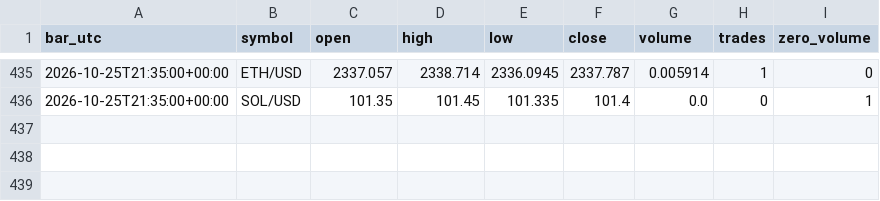
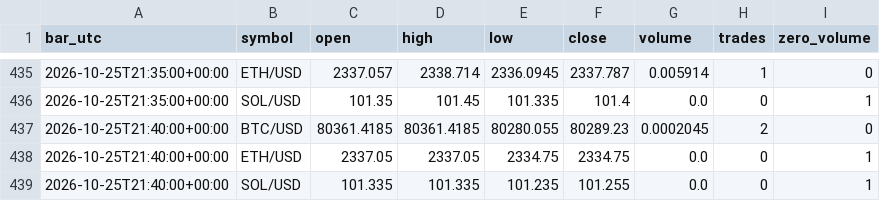
Before and after one commit to BreakoutSignals2026/breakout-scanner, a CSV file: crypto_candles_v1.csv, drawn as a sheet; only a part is shown, gaps mark what is left out.

```diff
--- a/crypto_candles_v1.csv
+++ b/crypto_candles_v1.csv
@@ -436 +436,4 @@ bar_utc,symbol,open,high,low,close,volume,trades,zero_volume
 2026-10-25T21:35:00+00:00,SOL/USD,101.35,101.45,101.335,101.4,0.0,0,1
+2026-10-25T21:40:00+00:00,BTC/USD,80361.4185,80361.4185,80280.055,80289.23,0.0002045,2,0
+2026-10-25T21:40:00+00:00,ETH/USD,2337.05,2337.05,2334.75,2334.75,0.0,0,1
+2026-10-25T21:40:00+00:00,SOL/USD,101.335,101.335,101.235,101.255,0.0,0,1
```
Also changed, not shown: 1 other file.
